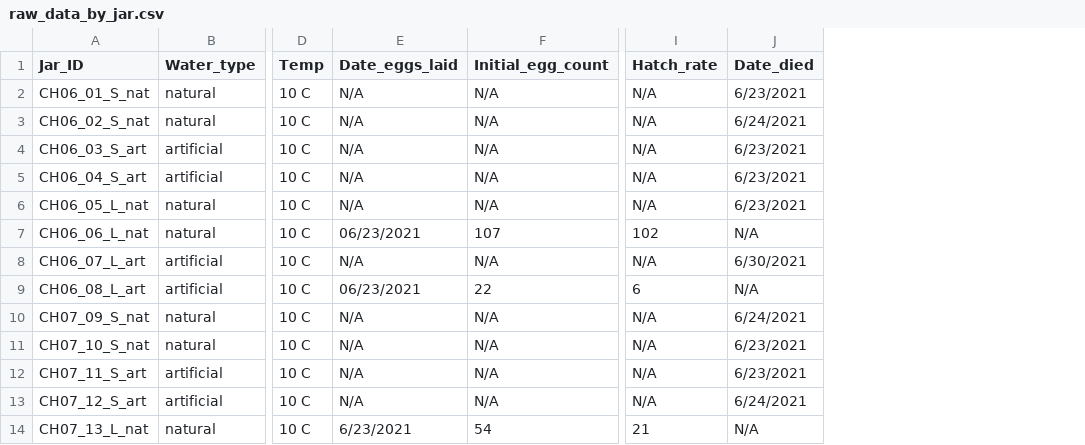
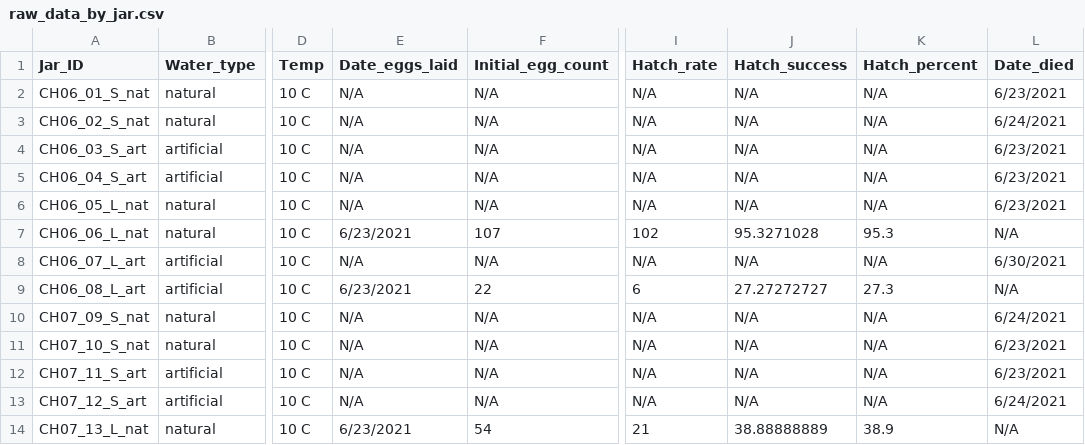
Before and after one commit to NWFSC-OA-lab/Krill-pilot-2021, a CSV file: data/raw_data_by_jar.csv, drawn as a sheet; only a part is shown, gaps mark what is left out; the diff names each change by its address in the sheet, - before the commit and + after, or states it on an @@ line.

Commit message:
Added some columns for hatching percentage and updated some plots.

```diff
--- a/data/raw_data_by_jar.csv
+++ b/data/raw_data_by_jar.csv
+column J (Hatch_success), rows 2-14: N/A | N/A | N/A | N/A | N/A | 95.3271028 | N/A | 27.27272727 | N/A | N/A | N/A | N/A | 38.88888889
+column K (Hatch_percent), rows 2-14: N/A | N/A | N/A | N/A | N/A | 95.3 | N/A | 27.3 | N/A | N/A | N/A | N/A | 38.9
-E7 (Date_eggs_laid): 06/23/2021
+E7 (Date_eggs_laid): 6/23/2021
-E9 (Date_eggs_laid): 06/23/2021
+E9 (Date_eggs_laid): 6/23/2021
```
Also changed, not shown: 1 other file.
